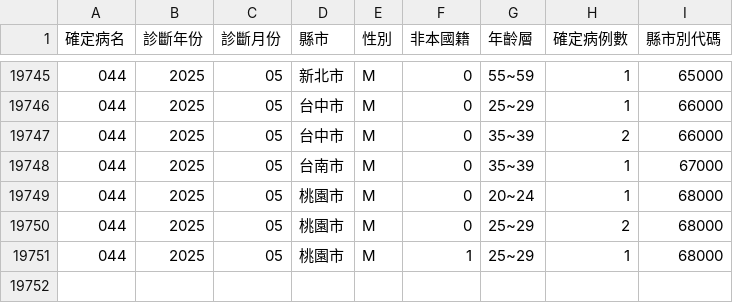
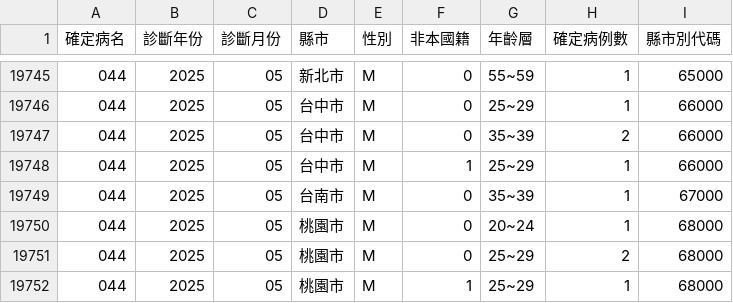
Before and after one commit to doggy8088/cdc-data, a CSV file: data/地區年齡性別統計表-HIV感染(含母子垂直感染疑似個案)-依發病日統計(以月為單位)/地區年齡性別統計表.csv, drawn as a sheet; only a part is shown, gaps mark what is left out; the diff names each change by its address in the sheet, - before the commit and + after, or states it on an @@ line.

```diff
--- a/data/地區年齡性別統計表-HIV感染(含母子垂直感染疑似個案)-依發病日統計(以月為單位)/地區年齡性別統計表.csv
+++ b/data/地區年齡性別統計表-HIV感染(含母子垂直感染疑似個案)-依發病日統計(以月為單位)/地區年齡性別統計表.csv
+row 19748: 044 | 2025 | 05 | 台中市 | M | 1 | 25~29 | 1 | 66000
```
Also changed, not shown: data/地區年齡性別統計表-桿菌性痢疾-依發病日統計(以月為單位)/地區年齡性別統計表.csv, data/地區年齡性別統計表-桿菌性痢疾-依發病日統計(以週為單位)/地區年齡性別統計表.csv, 10 other files.
